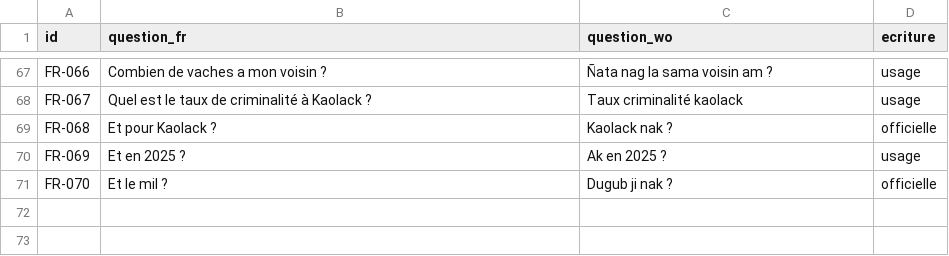
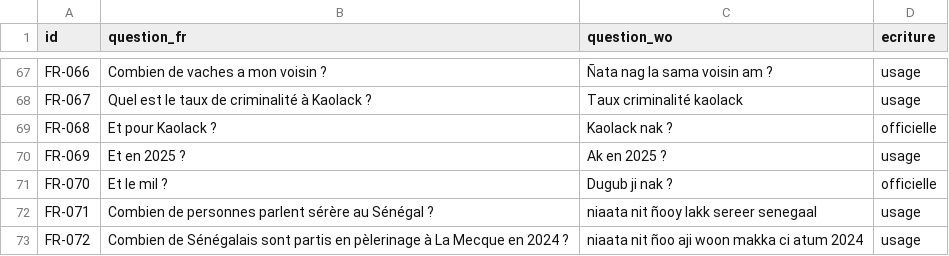
Before and after one commit to TechwithXalifa/gestukaay, a CSV file: mesure/jeu_de_test/variantes_wolof.csv, drawn as a sheet; only a part is shown, gaps mark what is left out.

```diff
--- a/mesure/jeu_de_test/variantes_wolof.csv
+++ b/mesure/jeu_de_test/variantes_wolof.csv
@@ -71 +71,3 @@ FR-069;Et en 2025 ?;Ak en 2025 ?;usage
 FR-070;Et le mil ?;Dugub ji nak ?;officielle
+FR-071;Combien de personnes parlent sérère au Sénégal ?;niaata nit ñooy lakk sereer senegaal;usage
+FR-072;Combien de Sénégalais sont partis en pèlerinage à La Mecque en 2024 ?;niaata nit ñoo aji woon makka ci atum 2024;usage
```
Also changed, not shown: mesure/jeu_de_test/questions.csv, 5 other files.
